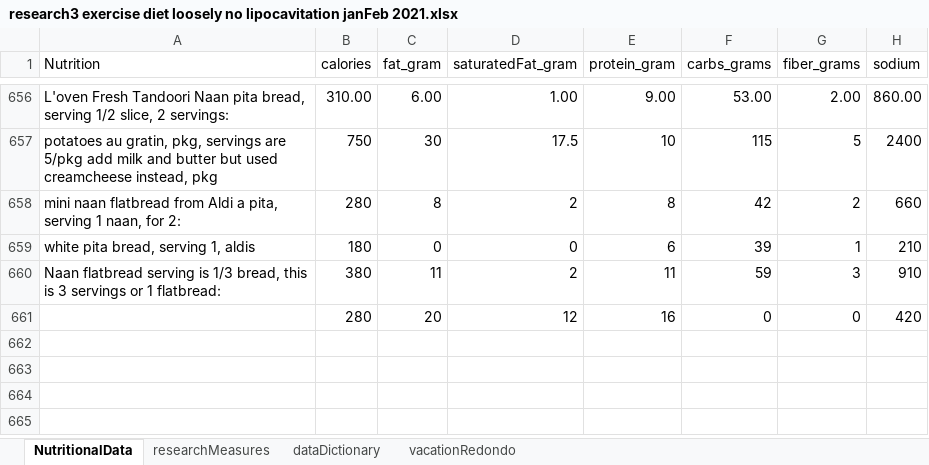
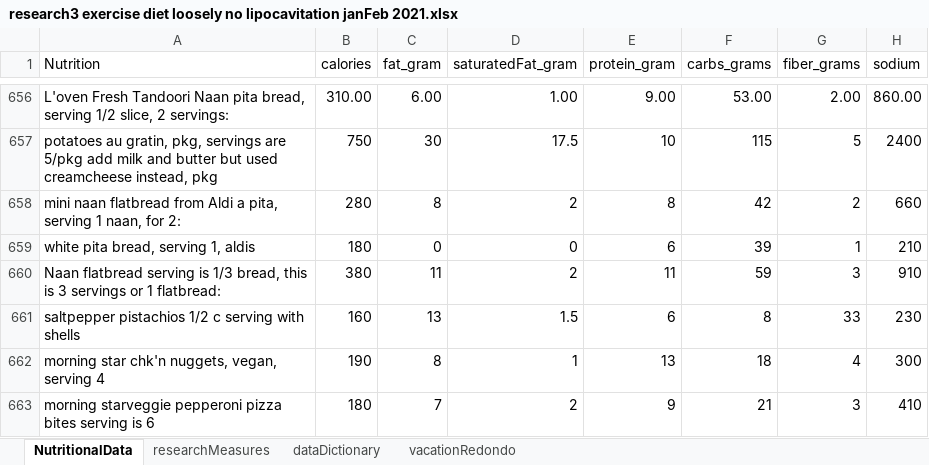
Before and after one commit to JanJanJan2018/lipocavitation-dieting-exercise-21-day-research, an Excel workbook: research3 exercise diet loosely no lipocavitation janFeb 2021.xlsx, sheet NutritionalData, drawn as a sheet; only a part is shown, gaps mark what is left out; values as stored, in another font and other column widths than the file's, no borders; 1 other sheet too large or unreadable and not compared; removed rows and columns are numbered as before the commit, all else as after; the diff names each change by its address in the sheet, - before the commit and + after, or states it on an @@ line.

```diff
--- a/research3 exercise diet loosely no lipocavitation janFeb 2021.xlsx (sheet NutritionalData)
+++ b/research3 exercise diet loosely no lipocavitation janFeb 2021.xlsx (sheet NutritionalData)
-row 661:  | 280 | 20 | 12 | 16 | 0 | 0 | 420
+row 661: saltpepper pistachios 1/2 c serving with shells | 160 | 13 | 1.5 | 6 | 8 | 33 | 230
+row 662: morning star chk'n nuggets, vegan, serving 4 | 190 | 8 | 1 | 13 | 18 | 4 | 300
+row 663: morning starveggie pepperoni pizza bites serving is 6 | 180 | 7 | 2 | 9 | 21 | 3 | 410
```
Also changed, not shown: sheet researchMeasures.
